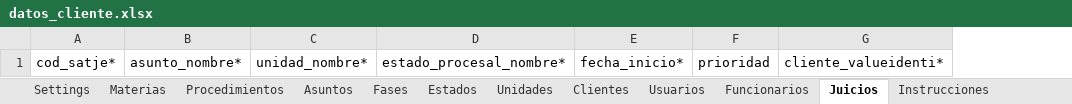
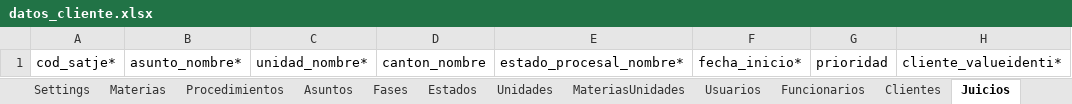
Before and after one commit to luismariovaldiviesos/adlatere, an Excel workbook: plantillas_migracion/datos_cliente.xlsx, sheet Juicios, drawn as a sheet; only a part is shown; values as stored, in another font and other column widths than the file's, no borders; the diff names each change by its address in the sheet, - before the commit and + after, or states it on an @@ line.

```diff
--- a/plantillas_migracion/datos_cliente.xlsx (sheet Juicios)
+++ b/plantillas_migracion/datos_cliente.xlsx (sheet Juicios)
+sheet tab: MateriasUnidades
@@ sheet tab order changed: Settings | Materias | Procedimientos | Asuntos | Fases | Estados | Unidades | MateriasUnidades | Usuarios | Funcionarios | Clientes | Juicios @@
+column D, row 1: canton_nombre
```
Also changed, not shown: sheet Instrucciones, sheet Estados, sheet Fases, sheet Unidades, 1 other file.
